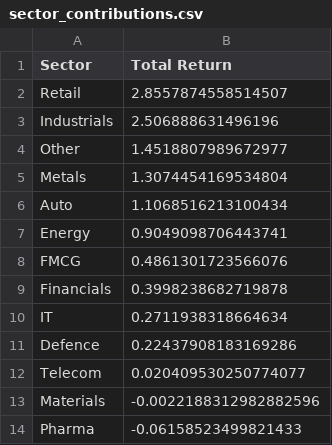
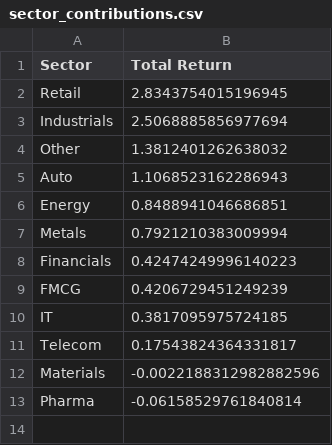
Before and after one commit to nagulapatisaiashwin-lab/Quant-Momentum-Strategy, a CSV file: notebooks/Research/momentum_driven_sector_rotation/results/sector_contributions.csv, drawn as a sheet.

```diff
--- a/notebooks/Research/momentum_driven_sector_rotation/results/sector_contributions.csv
+++ b/notebooks/Research/momentum_driven_sector_rotation/results/sector_contributions.csv
@@ -1,14 +1,13 @@
 Sector,Total Return
-Retail,2.8557874558514507
-Industrials,2.506888631496196
-Other,1.4518807989672977
-Metals,1.3074454169534804
-Auto,1.1068516213100434
-Energy,0.9049098706443741
-FMCG,0.4861301723566076
-Financials,0.3998238682719878
-IT,0.2711938318664634
-Defence,0.22437908183169286
-Telecom,0.020409530250774077
+Retail,2.8343754015196945
+Industrials,2.5068885856977694
+Other,1.3812401262638032
+Auto,1.1068523162286943
+Energy,0.8488941046686851
+Metals,0.7921210383009994
+Financials,0.42474249996140223
+FMCG,0.4206729451249239
+IT,0.3817095975724185
+Telecom,0.17543824364331817
 Materials,-0.0022188312982882596
-Pharma,-0.06158523499821433
+Pharma,-0.06158529761840814
```
Also changed, not shown: notebooks/Research/momentum_driven_sector_rotation/results/summary_metrics.csv, notebooks/Research/momentum_driven_sector_rotation/results/top_contributors.csv, 10 other files.
